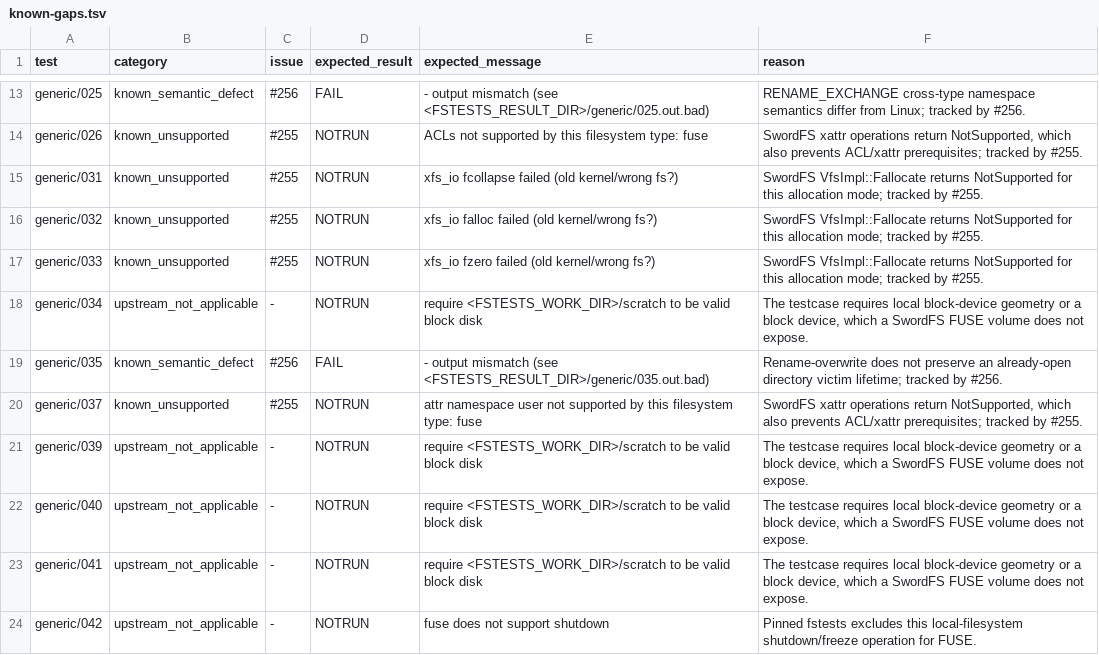
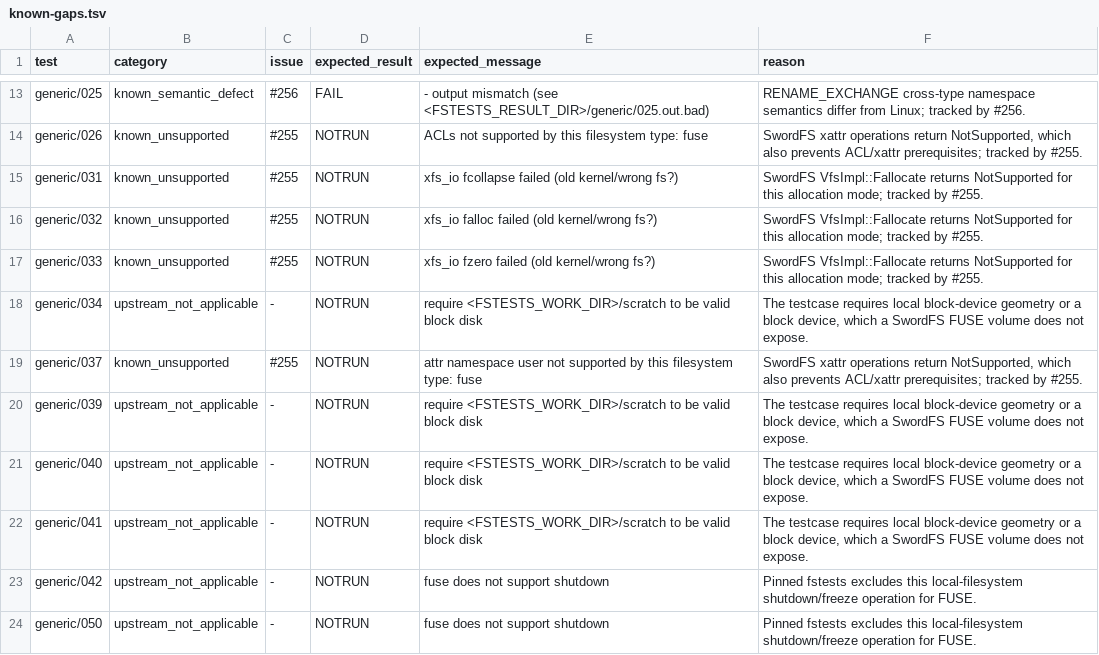
Before and after one commit to SwordInfra/SwordFS, a TSV file: conformance/fstests/known-gaps.tsv, drawn as a sheet; only a part is shown, gaps mark what is left out; the shorter side is filled out with more unchanged rows.

Commit message:
fix(vfs): preserve FUSE inode lookup lifetime (#263) (#267)
Co-authored-by: github-actions[bot] <41898282+github-actions[bot]@users.noreply.github.com>

```diff
--- a/conformance/fstests/known-gaps.tsv
+++ b/conformance/fstests/known-gaps.tsv
@@ -18,3 +18,2 @@ generic/033	known_unsupported	#255	NOTRUN	xfs_io fzero failed (old kernel/wrong
 generic/034	upstream_not_applicable	-	NOTRUN	require <FSTESTS_WORK_DIR>/scratch to be valid block disk	The testcase requires local block-device geometry or a block device, which a SwordFS FUSE volume does not expose.
-generic/035	known_semantic_defect	#256	FAIL	- output mismatch (see <FSTESTS_RESULT_DIR>/generic/035.out.bad)	Rename-overwrite does not preserve an already-open directory victim lifetime; tracked by #256.
 generic/037	known_unsupported	#255	NOTRUN	attr namespace user not supported by this filesystem type: fuse	SwordFS xattr operations return NotSupported, which also prevents ACL/xattr prerequisites; tracked by #255.
```
Also changed, not shown: 11 other files.
